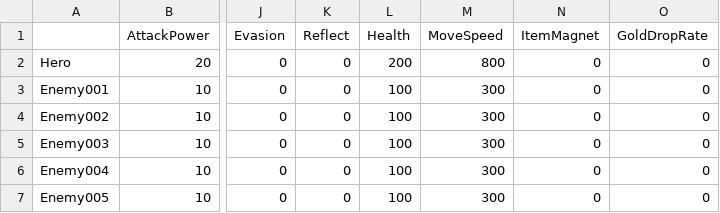
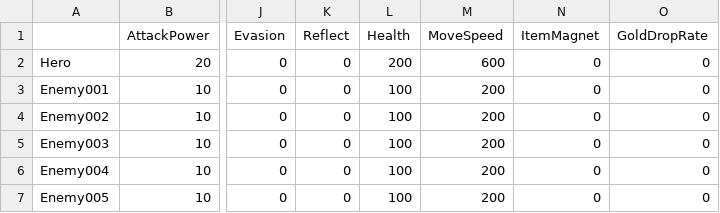
Before and after one commit to SoMa-Team/Trieyes-Trial-of-gods, a CSV file: Assets/Trieyes/Data/StatPresetsData/StatPresets.csv, drawn as a sheet; only a part is shown, gaps mark what is left out; the diff names each change by its address in the sheet, - before the commit and + after, or states it on an @@ line.

```diff
--- a/Assets/Trieyes/Data/StatPresetsData/StatPresets.csv
+++ b/Assets/Trieyes/Data/StatPresetsData/StatPresets.csv
-M2 (MoveSpeed): 800
+M2 (MoveSpeed): 600
-M3:M7 (MoveSpeed): 300
+M3:M7 (MoveSpeed): 200
```
Also changed, not shown: Assets/Trieyes/Data/StageInfoData/StageInfoData.csv, 35 other files.
